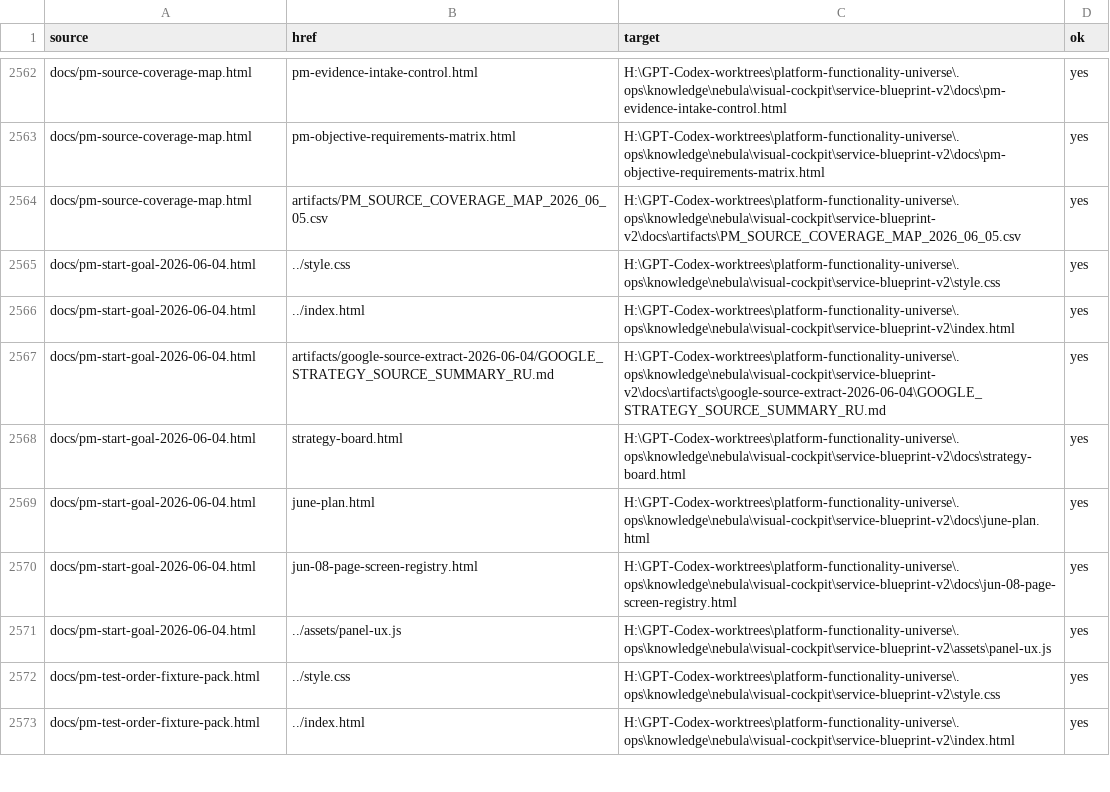
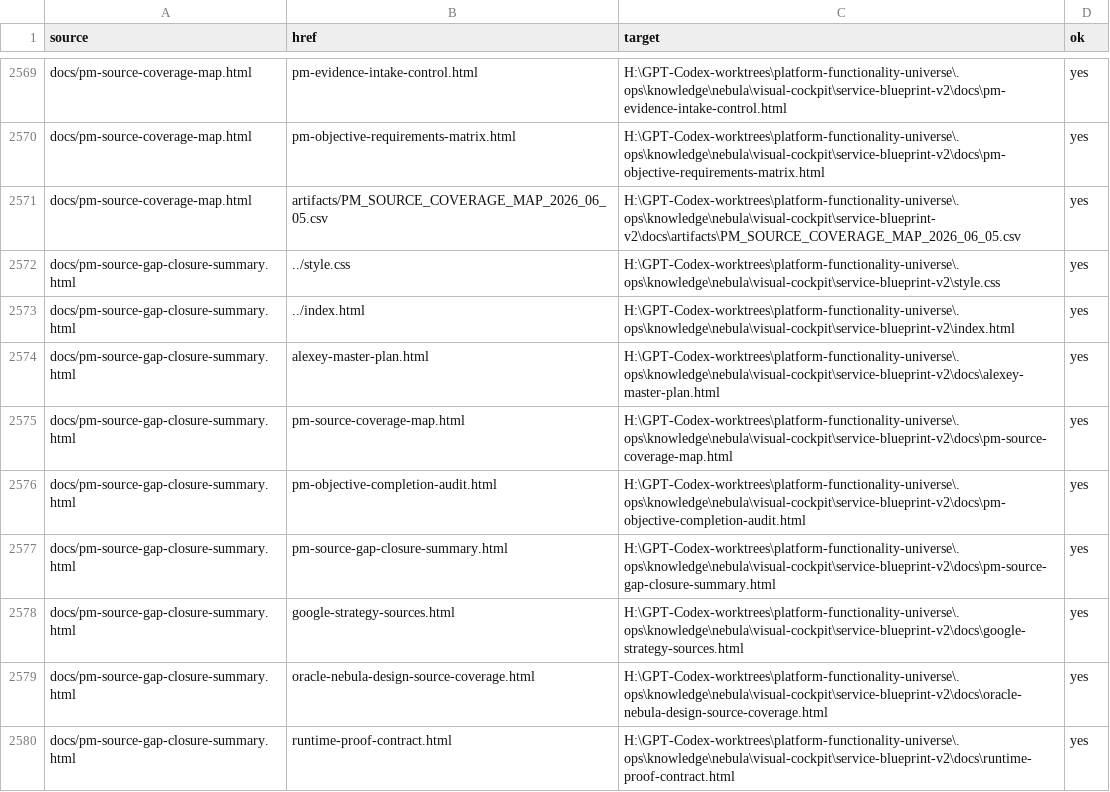
Before and after one commit to cutthreat/confideline, a CSV file: web/blue-panel/docs/artifacts/BLUE_PANEL_LINK_AUDIT_2026_06_05.csv, drawn as a sheet; only a part is shown, gaps mark what is left out; the shorter side is filled out with more unchanged rows; the diff covers the shown part only.

Commit message:
Add PM source gap closure summary

```diff
--- a/web/blue-panel/docs/artifacts/BLUE_PANEL_LINK_AUDIT_2026_06_05.csv
+++ b/web/blue-panel/docs/artifacts/BLUE_PANEL_LINK_AUDIT_2026_06_05.csv
@@ -2564 +2571,10 @@ docs/pm-source-coverage-map.html,pm-objective-requirements-matrix.html,H:\GPT-Co
 docs/pm-source-coverage-map.html,artifacts/PM_SOURCE_COVERAGE_MAP_2026_06_05.csv,H:\GPT-Codex-worktrees\platform-functionality-universe\.ops\knowledge\nebula\visual-cockpit\service-blueprint-v2\docs\artifacts\PM_SOURCE_COVERAGE_MAP_2026_06_05.csv,yes
+docs/pm-source-gap-closure-summary.html,../style.css,H:\GPT-Codex-worktrees\platform-functionality-universe\.ops\knowledge\nebula\visual-cockpit\service-blueprint-v2\style.css,yes
+docs/pm-source-gap-closure-summary.html,../index.html,H:\GPT-Codex-worktrees\platform-functionality-universe\.ops\knowledge\nebula\visual-cockpit\service-blueprint-v2\index.html,yes
+docs/pm-source-gap-closure-summary.html,alexey-master-plan.html,H:\GPT-Codex-worktrees\platform-functionality-universe\.ops\knowledge\nebula\visual-cockpit\service-blueprint-v2\docs\alexey-master-plan.html,yes
+docs/pm-source-gap-closure-summary.html,pm-source-coverage-map.html,H:\GPT-Codex-worktrees\platform-functionality-universe\.ops\knowledge\nebula\visual-cockpit\service-blueprint-v2\docs\pm-source-coverage-map.html,yes
+docs/pm-source-gap-closure-summary.html,pm-objective-completion-audit.html,H:\GPT-Codex-worktrees\platform-functionality-universe\.ops\knowledge\nebula\visual-cockpit\service-blueprint-v2\docs\pm-objective-completion-audit.html,yes
+docs/pm-source-gap-closure-summary.html,pm-source-gap-closure-summary.html,H:\GPT-Codex-worktrees\platform-functionality-universe\.ops\knowledge\nebula\visual-cockpit\service-blueprint-v2\docs\pm-source-gap-closure-summary.html,yes
+docs/pm-source-gap-closure-summary.html,google-strategy-sources.html,H:\GPT-Codex-worktrees\platform-functionality-universe\.ops\knowledge\nebula\visual-cockpit\service-blueprint-v2\docs\google-strategy-sources.html,yes
+docs/pm-source-gap-closure-summary.html,oracle-nebula-design-source-coverage.html,H:\GPT-Codex-worktrees\platform-functionality-universe\.ops\knowledge\nebula\visual-cockpit\service-blueprint-v2\docs\oracle-nebula-design-source-coverage.html,yes
+docs/pm-source-gap-closure-summary.html,runtime-proof-contract.html,H:\GPT-Codex-worktrees\platform-functionality-universe\.ops\knowledge\nebula\visual-cockpit\service-blueprint-v2\docs\runtime-proof-contract.html,yes
```
Also changed, not shown: 15 added rows elsewhere in this file, web/blue-panel/docs/artifacts/PM_OBJECTIVE_COMPLETION_AUDIT_2026_06_05.csv, web/blue-panel/docs/artifacts/PM_OBJECTIVE_REQUIREMENTS_MATRIX_2026_06_05.csv, 7 other files.
